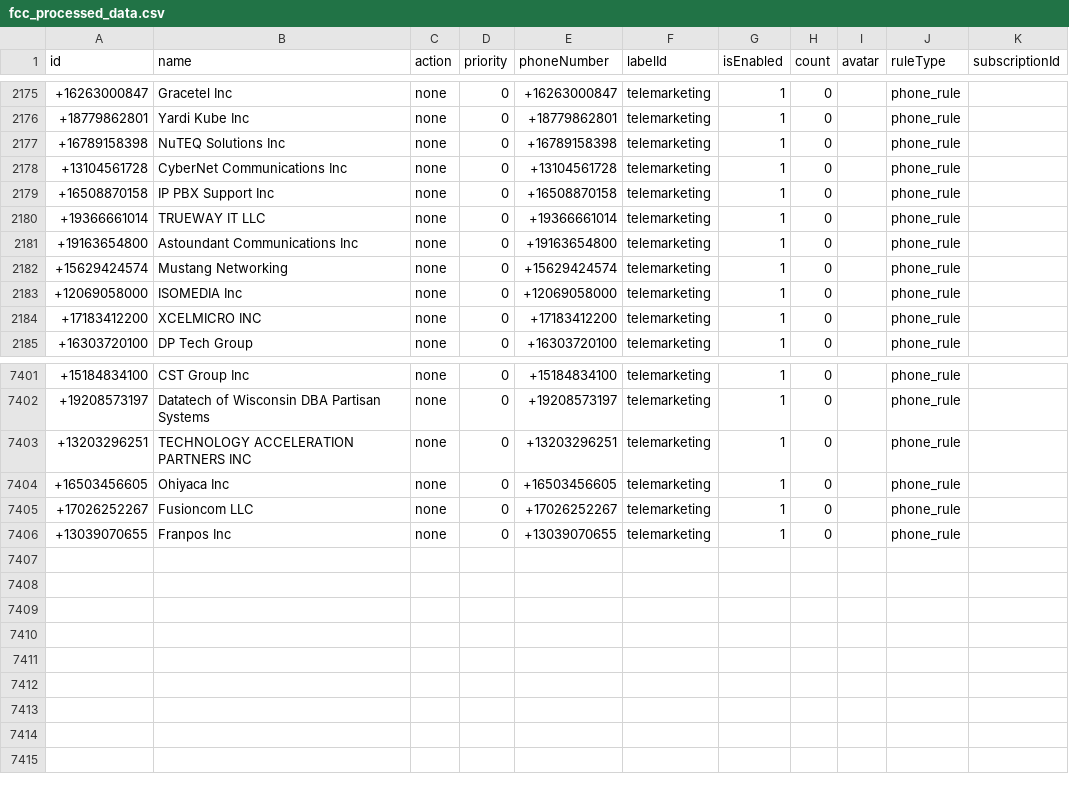
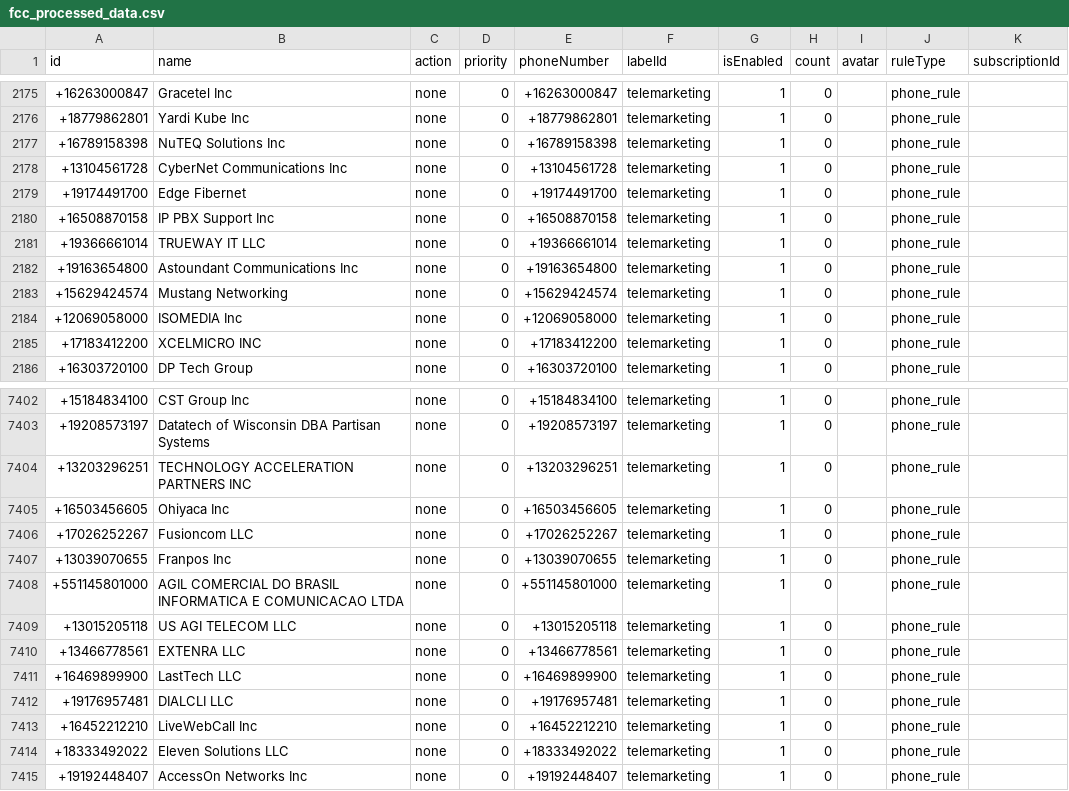
Before and after one commit to choicenew/yourcallrule, a CSV file: US/fcc_processed_data.csv, drawn as a sheet; only a part is shown, gaps mark what is left out.

```diff
--- a/US/fcc_processed_data.csv
+++ b/US/fcc_processed_data.csv
@@ -2178,2 +2178,3 @@ id,name,action,priority,phoneNumber,labelId,isEnabled,count,avatar,ruleType,subs
 +13104561728,CyberNet Communications Inc,none,0,+13104561728,telemarketing,1,0,,phone_rule,
++19174491700,Edge Fibernet,none,0,+19174491700,telemarketing,1,0,,phone_rule,
 +16508870158,IP PBX Support Inc,none,0,+16508870158,telemarketing,1,0,,phone_rule,
@@ -7406 +7407,9 @@ id,name,action,priority,phoneNumber,labelId,isEnabled,count,avatar,ruleType,subs
 +13039070655,Franpos Inc,none,0,+13039070655,telemarketing,1,0,,phone_rule,
++551145801000,AGIL COMERCIAL DO BRASIL INFORMATICA E COMUNICACAO LTDA,none,0,+551145801000,telemarketing,1,0,,phone_rule,
++13015205118,US AGI TELECOM LLC,none,0,+13015205118,telemarketing,1,0,,phone_rule,
++13466778561,EXTENRA LLC,none,0,+13466778561,telemarketing,1,0,,phone_rule,
++16469899900,LastTech LLC,none,0,+16469899900,telemarketing,1,0,,phone_rule,
++19176957481,DIALCLI LLC,none,0,+19176957481,telemarketing,1,0,,phone_rule,
++16452212210,LiveWebCall Inc,none,0,+16452212210,telemarketing,1,0,,phone_rule,
++18333492022,Eleven Solutions LLC,none,0,+18333492022,telemarketing,1,0,,phone_rule,
++19192448407,AccessOn Networks Inc,none,0,+19192448407,telemarketing,1,0,,phone_rule,
```
